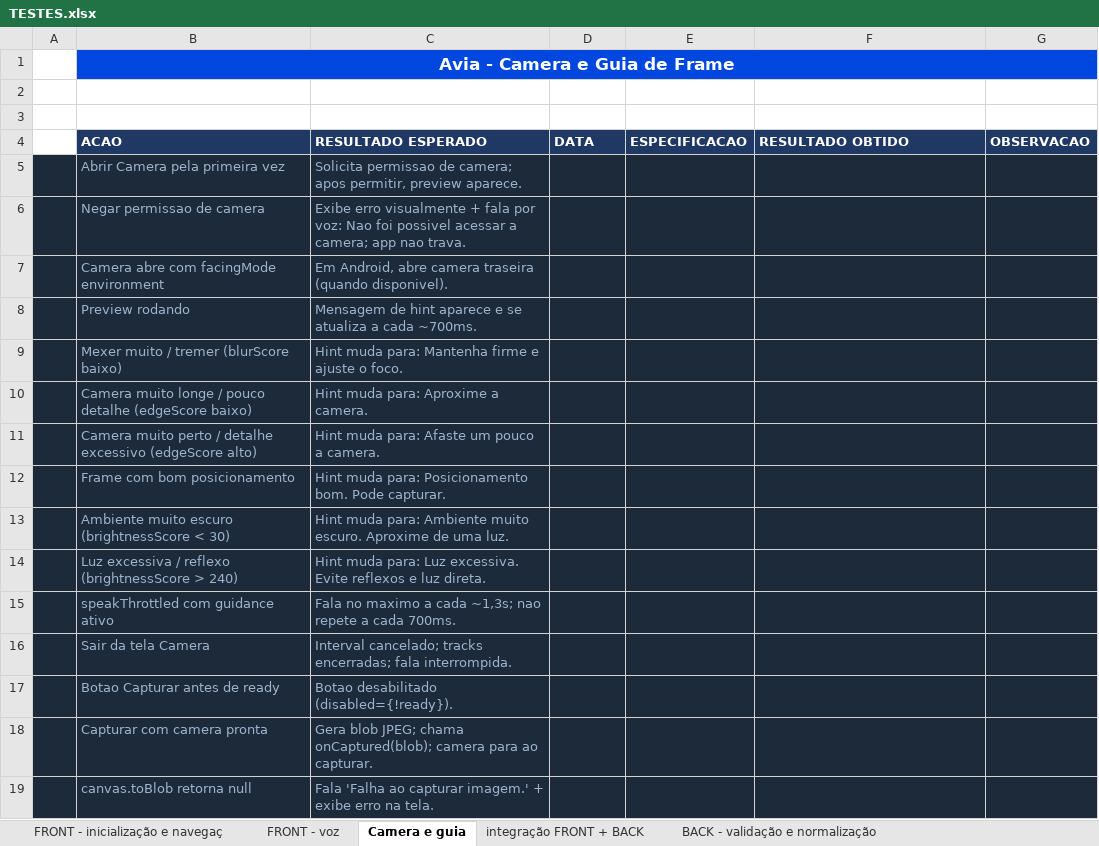
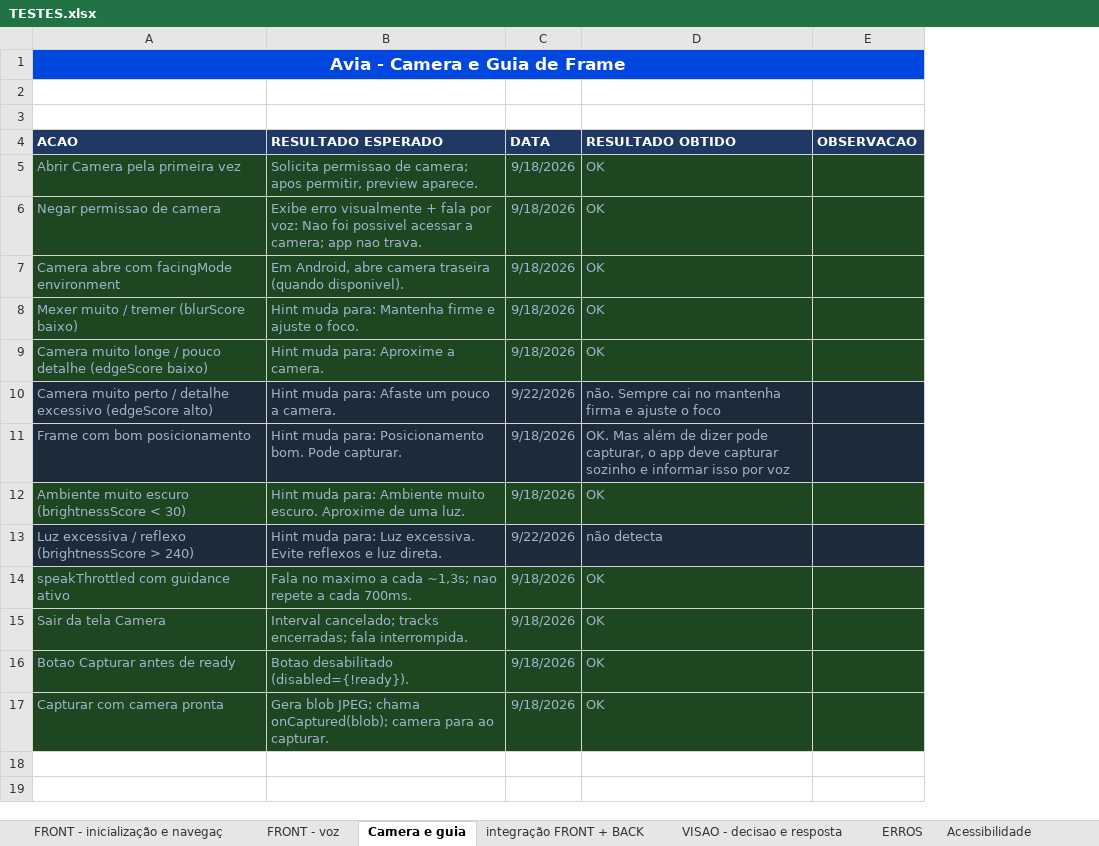
Before and after one commit to joyceximenes/assistente_IA, an Excel workbook: TESTES.xlsx, sheet Camera e guia, drawn as a sheet; values as stored, in another font and other column widths than the file's, no borders; removed rows and columns are numbered as before the commit, all else as after; the diff names each change by its address in the sheet, - before the commit and + after, or states it on an @@ line.

```diff
--- a/TESTES.xlsx (sheet Camera e guia)
+++ b/TESTES.xlsx (sheet Camera e guia)
-sheet tab: BACK - validação e normalização
-column A, empty
-column E (ESPECIFICACAO), empty
-A5:C7 fill: #1C2A3A
+A5:C7 fill: #1E4620
-C5:C7 (DATA): (empty)
+C5:C7 (DATA): 9/18/2026
-D5:D7 (RESULTADO OBTIDO): (empty)
+D5:D7 (RESULTADO OBTIDO): OK
-D5:E7 fill: #1C2A3A
+D5:E7 fill: #1E4620
-row 8:  | Preview rodando | Mensagem de hint aparece e se atualiza a cada ~700ms.
-A8:C9 fill: #1C2A3A
+A8:C9 fill: #1E4620
-C8:C9 (DATA): (empty)
+C8:C9 (DATA): 9/18/2026
-D8:D9 (RESULTADO OBTIDO): (empty)
+D8:D9 (RESULTADO OBTIDO): OK
-D8:E9 fill: #1C2A3A
+D8:E9 fill: #1E4620
-C10 (DATA): (empty)
+C10 (DATA): 9/22/2026
-D10 (RESULTADO OBTIDO): (empty)
+D10 (RESULTADO OBTIDO): não. Sempre cai no mantenha firma e ajuste o foco
-C11:C12 (DATA): (empty)
+C11:C12 (DATA): 9/18/2026
-D11 (RESULTADO OBTIDO): (empty)
+D11 (RESULTADO OBTIDO): OK. Mas além de dizer pode capturar, o app deve capturar sozinho e informar isso por voz
-A12:C12 fill: #1C2A3A
+A12:C12 fill: #1E4620
-D12 (RESULTADO OBTIDO): (empty)
+D12 (RESULTADO OBTIDO): OK
-D12:E12 fill: #1C2A3A
+D12:E12 fill: #1E4620
-C13 (DATA): (empty)
+C13 (DATA): 9/22/2026
-D13 (RESULTADO OBTIDO): (empty)
+D13 (RESULTADO OBTIDO): não detecta
-A14:C17 fill: #1C2A3A
+A14:C17 fill: #1E4620
-C14:C17 (DATA): (empty)
+C14:C17 (DATA): 9/18/2026
-D14:D17 (RESULTADO OBTIDO): (empty)
+D14:D17 (RESULTADO OBTIDO): OK
-D14:E17 fill: #1C2A3A
+D14:E17 fill: #1E4620
-row 19:  | canvas.toBlob retorna null | Fala 'Falha ao capturar imagem.' + exibe erro na tela.
```
Also changed, not shown: sheet FRONT - inicialização e navegaç, sheet VISAO - decisao e resposta, sheet integração FRONT + BACK, sheet FRONT - voz, sheet ERROS, sheet Acessibilidade, other sheet tabs.
